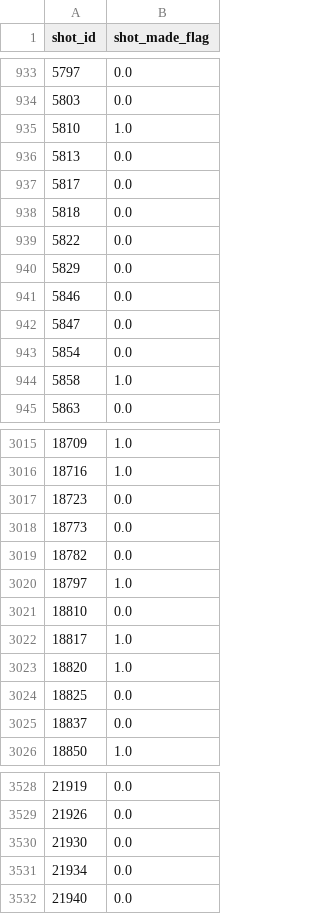
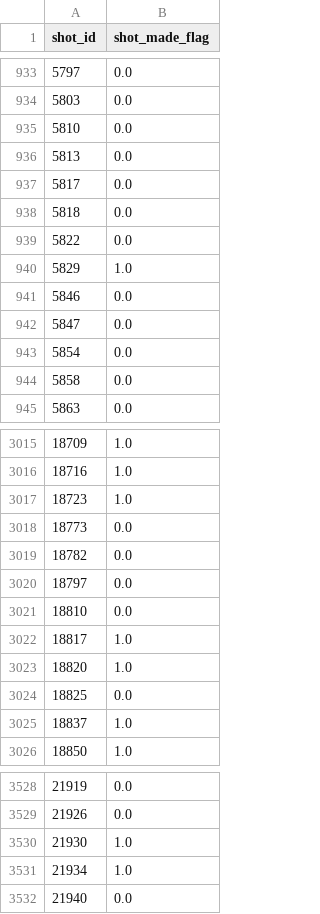
Before and after one commit to higornucci/classificacao-aulas, a CSV file: kobe/sub_RNA.csv, drawn as a sheet; only a part is shown, gaps mark what is left out; the diff covers the shown part only.

```diff
--- a/kobe/sub_RNA.csv
+++ b/kobe/sub_RNA.csv
@@ -934,3 +934,3 @@ shot_id,shot_made_flag
 5803,0.0
-5810,1.0
+5810,0.0
 5813,0.0
@@ -939,3 +939,3 @@ shot_id,shot_made_flag
 5822,0.0
-5829,0.0
+5829,1.0
 5846,0.0
@@ -943,3 +943,3 @@ shot_id,shot_made_flag
 5854,0.0
-5858,1.0
+5858,0.0
 5863,0.0
@@ -3016,6 +3016,6 @@ shot_id,shot_made_flag
 18716,1.0
-18723,0.0
+18723,1.0
 18773,0.0
 18782,0.0
-18797,1.0
+18797,0.0
 18810,0.0
@@ -3024,3 +3024,3 @@ shot_id,shot_made_flag
 18825,0.0
-18837,0.0
+18837,1.0
 18850,1.0
@@ -3529,4 +3529,4 @@ shot_id,shot_made_flag
 21926,0.0
-21930,0.0
-21934,0.0
+21930,1.0
+21934,1.0
 21940,0.0
```
Also changed, not shown: 97 edited cells elsewhere in this file, kobe/sub_K-NN.csv, kobe/sub_SVM.csv, 15 other files.
